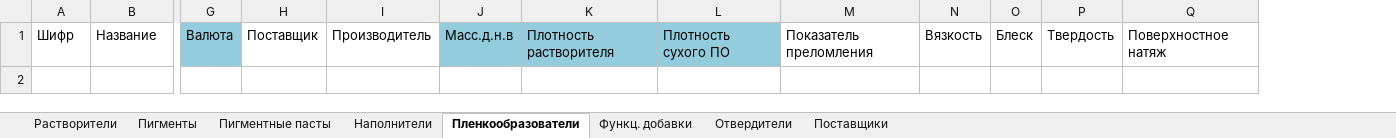
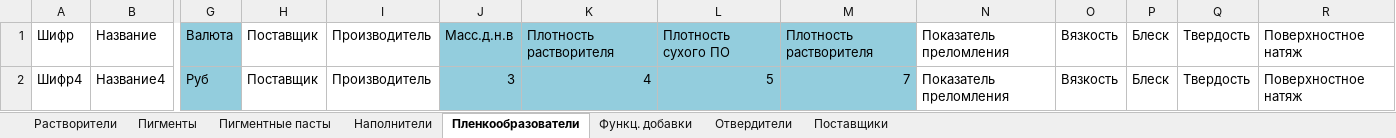
Before and after one commit to and124578963/LKMshik, an Excel workbook: import.xlsx, sheet Пленкообразователи, drawn as a sheet; only a part is shown, gaps mark what is left out; values as stored, in another font and other column widths than the file's, no borders; rows hold the shown columns only; the diff names each change by its address in the sheet, - before the commit and + after, or states it on an @@ line.

```diff
--- a/import.xlsx (sheet Пленкообразователи)
+++ b/import.xlsx (sheet Пленкообразователи)
+column M, row 1: Плотность растворителя
+row 2: Шифр4 | Название4 | Руб | Поставщик | Производитель | 3 | 4 | 5 | 7 | Показатель преломления | Вязкость | Блеск | Твердость | Поверхностное натяж
```
Also changed, not shown: sheet Пигментные пасты, sheet Отвердители, sheet Функц. добавки, sheet Пигменты, sheet Наполнители, sheet Растворители, 1 more sheet, 17 other files.
